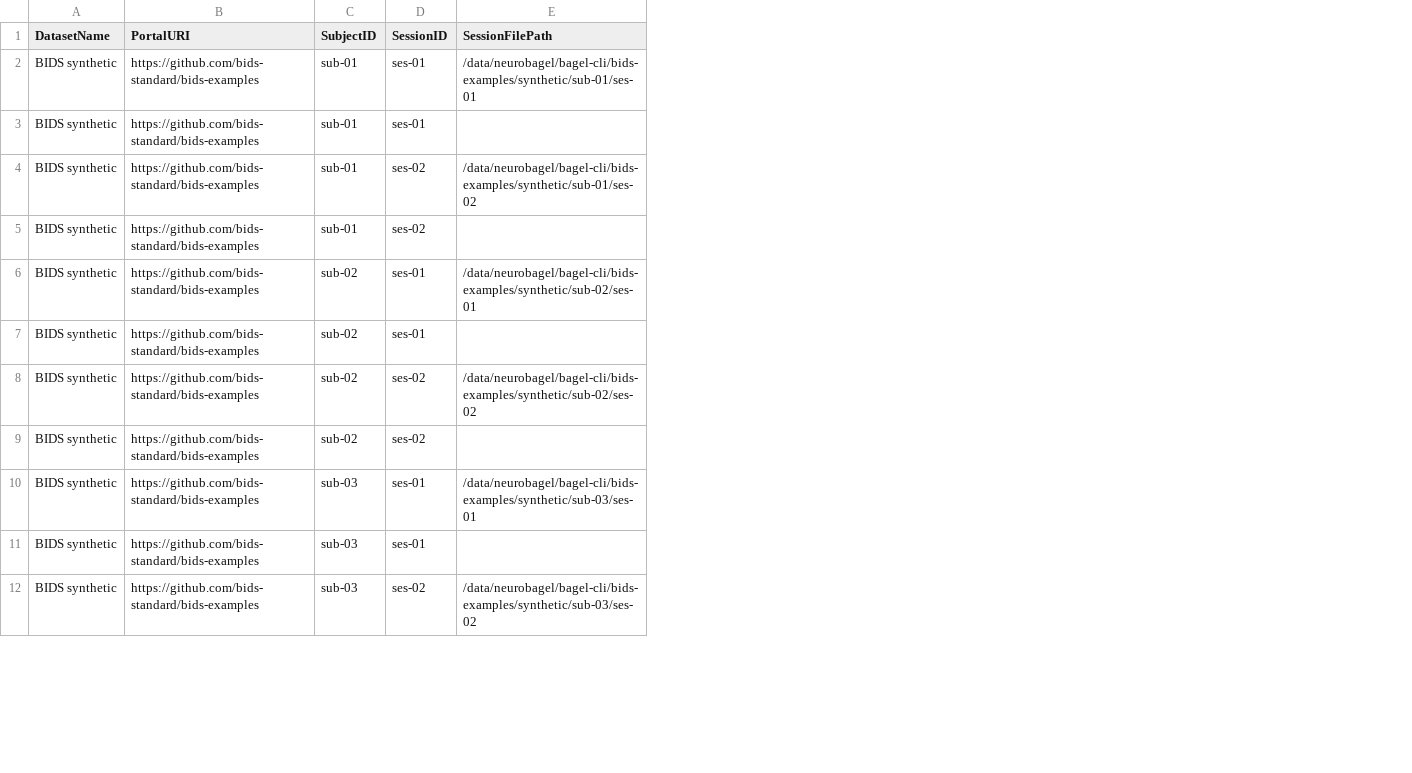
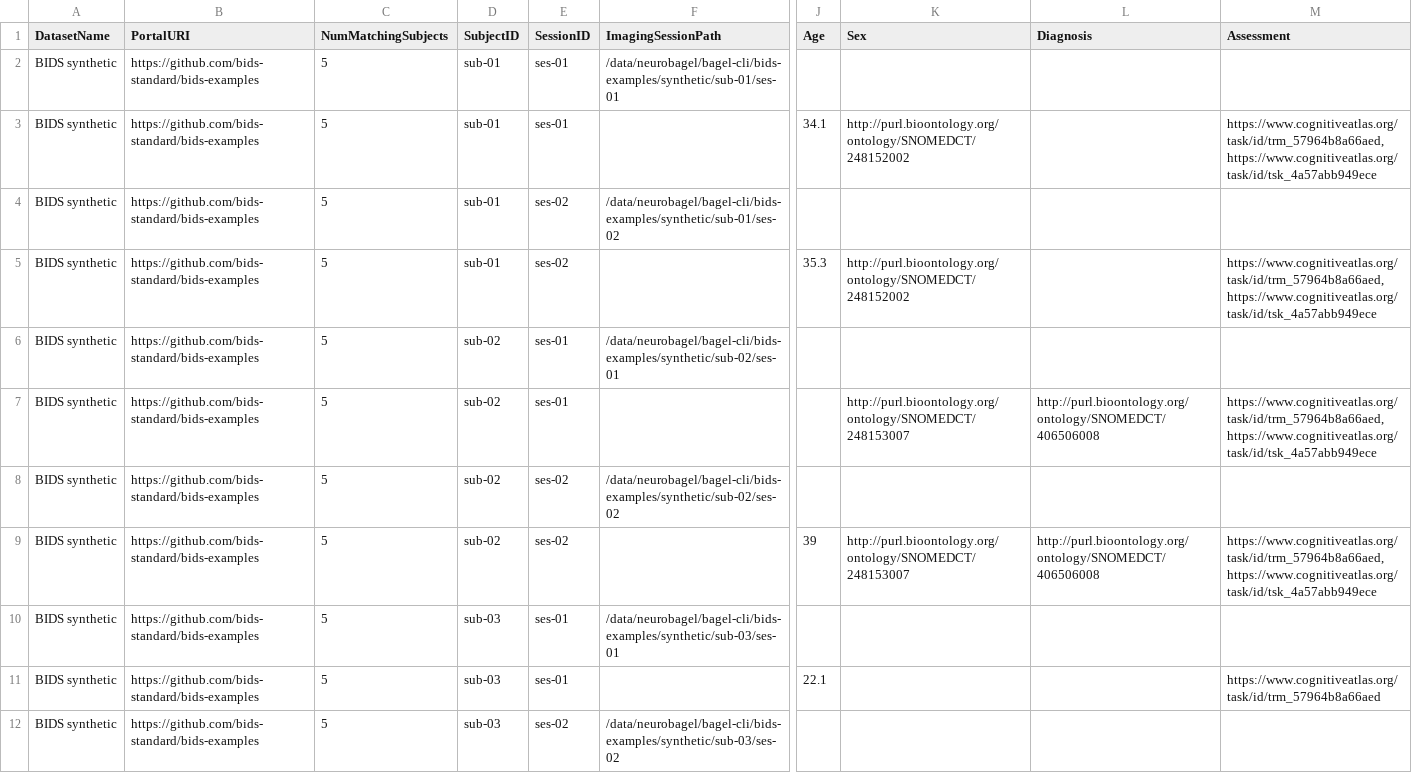
Before and after one commit to neurobagel/neurobagel_examples, a TSV file: query-tool-results/cohort-participant-machine-results.tsv, drawn as a sheet; only a part is shown, gaps mark what is left out; addresses are those after the commit; the diff names each change by its address in the sheet, - before the commit and + after, or states it on an @@ line.

Commit message:
Updated `query-tool-results` files

```diff
--- a/query-tool-results/cohort-participant-machine-results.tsv
+++ b/query-tool-results/cohort-participant-machine-results.tsv
+column C (NumMatchingSubjects), rows 2-12: all 5
+column J (Age), rows 3-11: 34.1 |  | 35.3 |  |  |  | 39 |  | 22.1
+column K (Sex), rows 3-9: http://purl.bioontology.org/ontology/SNOMEDCT/248152002 |  | http://purl.bioontology.org/ontology/SNOMEDCT/248152002 |  | http://purl.bioontology.org/ontology/SNOMEDCT/248153007 |  | http://purl.bioontology.org/ontology/SNOMEDCT/248153007
+column L (Diagnosis), rows 7-9: http://purl.bioontology.org/ontology/SNOMEDCT/406506008 |  | http://purl.bioontology.org/ontology/SNOMEDCT/406506008
+column M (Assessment), rows 3-11: https://www.cognitiveatlas.org/task/id/trm_57964b8a66aed,https://www.cognitiveatlas.org/task/id/tsk_4a57abb949ece |  | https://www.cognitiveatlas.org/task/id/trm_57964b8a66aed,https://www.cognitiveatlas.org/task/id/tsk_4a57abb949ece |  | https://www.cognitiveatlas.org/task/id/trm_57964b8a66aed,https://www.cognitiveatlas.org/task/id/tsk_4a57abb949ece |  | https://www.cognitiveatlas.org/task/id/trm_57964b8a66aed,https://www.cognitiveatlas.org/task/id/tsk_4a57abb949ece |  | https://www.cognitiveatlas.org/task/id/trm_57964b8a66aed
-F1: SessionFilePath
+F1: ImagingSessionPath
```
Also changed, not shown: query-tool-results/cohort-participant-results.tsv.
